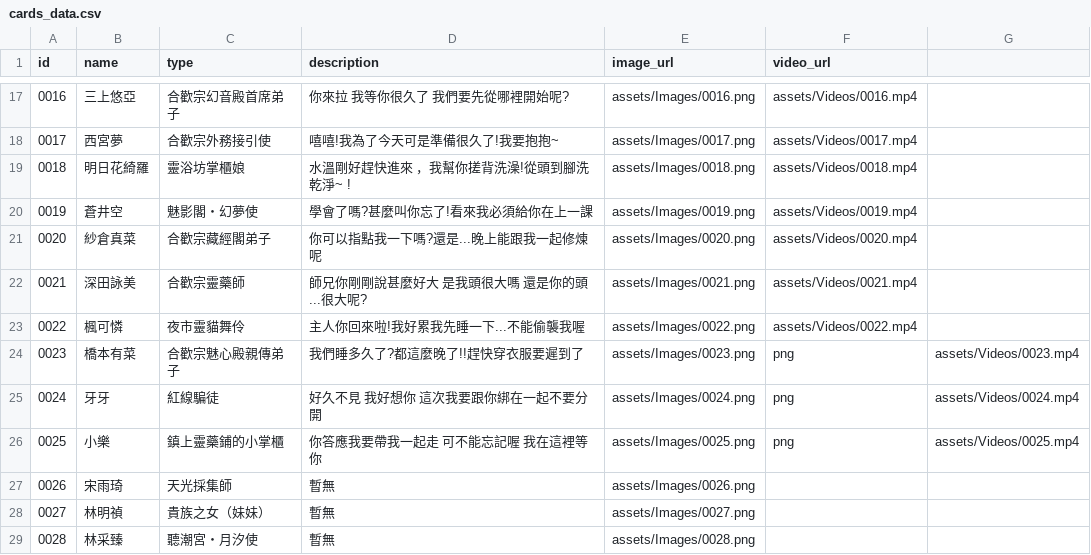
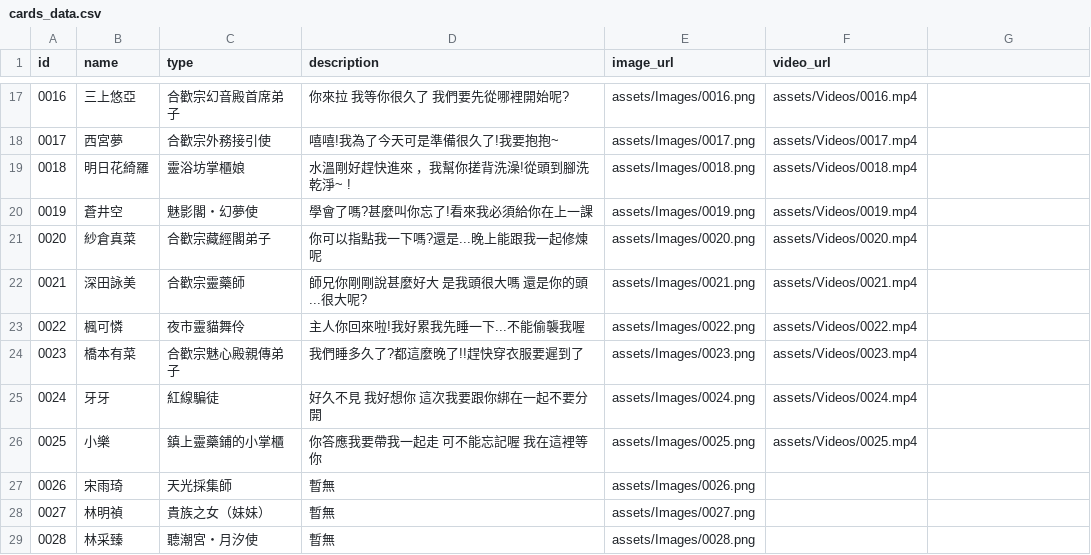
Before and after one commit to rich5241/XianxiaCardApp, a CSV file: assets/data/cards_data.csv, drawn as a sheet; only a part is shown, gaps mark what is left out.

Commit message:
修正到25

```diff
--- a/assets/data/cards_data.csv
+++ b/assets/data/cards_data.csv
@@ -23,5 +23,5 @@ id,name,type,description,image_url,video_url
 0022,楓可憐,夜市靈貓舞伶,主人你回來啦!我好累我先睡一下...不能偷襲我喔,assets/Images/0022.png,assets/Videos/0022.mp4
-0023,橋本有菜,合歡宗魅心殿親傳弟子,我們睡多久了?都這麼晚了!!趕快穿衣服要遲到了,assets/Images/0023.png,png,assets/Videos/0023.mp4
-0024,牙牙,紅線騙徒,好久不見 我好想你 這次我要跟你綁在一起不要分開,assets/Images/0024.png,png,assets/Videos/0024.mp4
-0025,小樂,鎮上靈藥鋪的小掌櫃,你答應我要帶我一起走  可不能忘記喔 我在這裡等你,assets/Images/0025.png,png,assets/Videos/0025.mp4
+0023,橋本有菜,合歡宗魅心殿親傳弟子,我們睡多久了?都這麼晚了!!趕快穿衣服要遲到了,assets/Images/0023.png,assets/Videos/0023.mp4
+0024,牙牙,紅線騙徒,好久不見 我好想你 這次我要跟你綁在一起不要分開,assets/Images/0024.png,assets/Videos/0024.mp4
+0025,小樂,鎮上靈藥鋪的小掌櫃,你答應我要帶我一起走  可不能忘記喔 我在這裡等你,assets/Images/0025.png,assets/Videos/0025.mp4
 0026,宋雨琦,天光採集師,暫無,assets/Images/0026.png,
```
